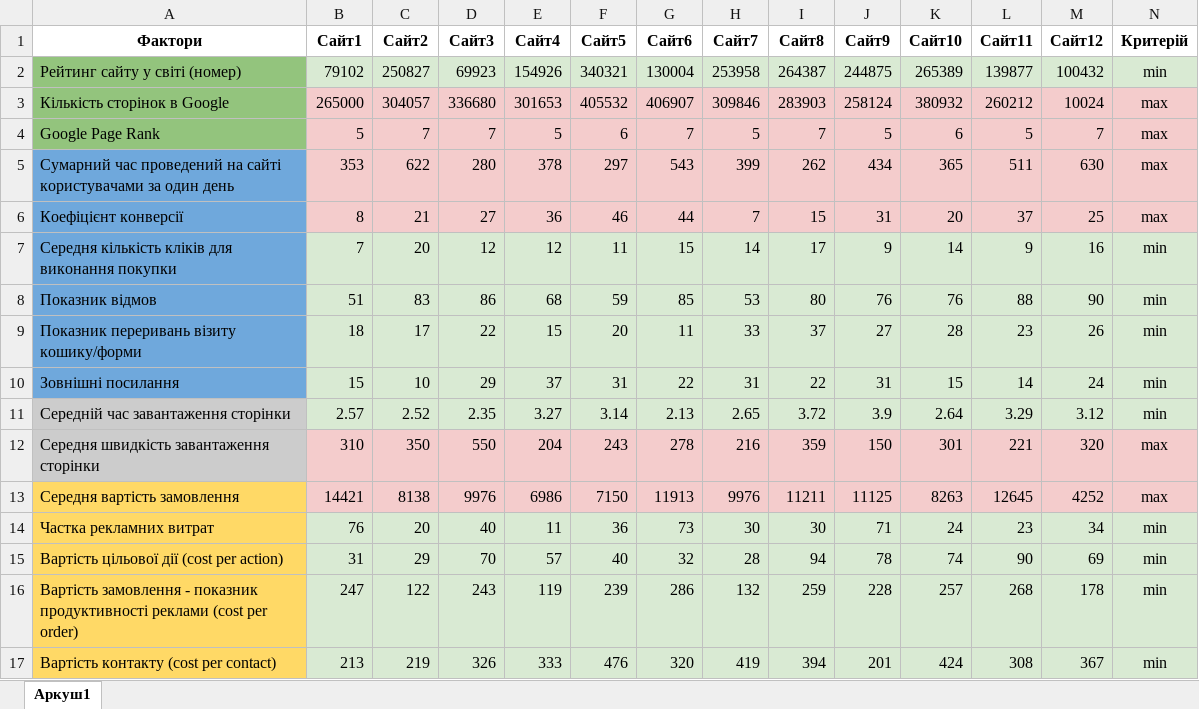
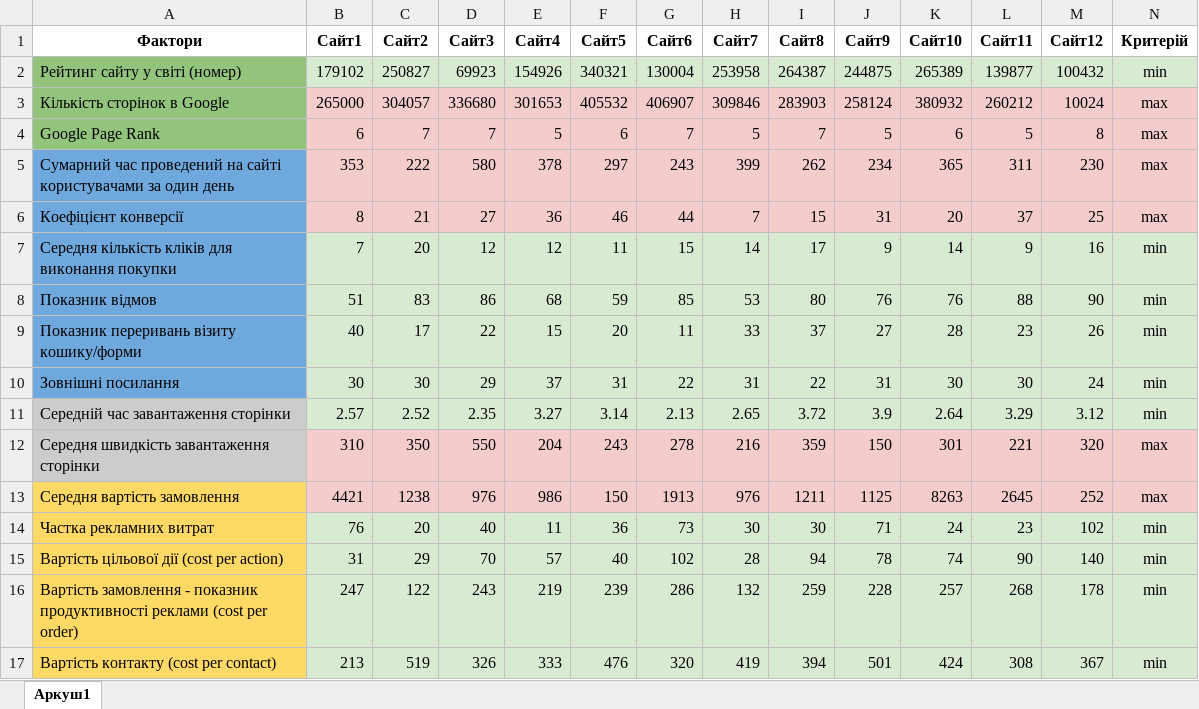
Before and after one commit to Koroliuk/DataScience-labs, an Excel workbook: lab4/data.xlsx, sheet Аркуш1, drawn as a sheet; values as stored, in another font and other column widths than the file's, no borders; charts and pictures not drawn; the diff names each change by its address in the sheet, - before the commit and + after, or states it on an @@ line.

```diff
--- a/lab4/data.xlsx (sheet Аркуш1)
+++ b/lab4/data.xlsx (sheet Аркуш1)
-B2 (Сайт1): 79102
+B2 (Сайт1): 179102
-B4 (Сайт1): 5
+B4 (Сайт1): 6
-M4 (Сайт12): 7
+M4 (Сайт12): 8
-C5 (Сайт2): 622
+C5 (Сайт2): 222
-D5 (Сайт3): 280
+D5 (Сайт3): 580
-G5 (Сайт6): 543
+G5 (Сайт6): 243
-J5 (Сайт9): 434
+J5 (Сайт9): 234
-L5 (Сайт11): 511
+L5 (Сайт11): 311
-M5 (Сайт12): 630
+M5 (Сайт12): 230
-B9 (Сайт1): 18
+B9 (Сайт1): 40
-B10 (Сайт1): 15
+B10 (Сайт1): 30
-C10 (Сайт2): 10
+C10 (Сайт2): 30
-K10 (Сайт10): 15
+K10 (Сайт10): 30
-L10 (Сайт11): 14
+L10 (Сайт11): 30
-B13 (Сайт1): 14421
+B13 (Сайт1): 4421
-C13 (Сайт2): 8138
+C13 (Сайт2): 1238
-D13 (Сайт3): 9976
+D13 (Сайт3): 976
-E13 (Сайт4): 6986
+E13 (Сайт4): 986
-F13 (Сайт5): 7150
+F13 (Сайт5): 150
-G13 (Сайт6): 11913
+G13 (Сайт6): 1913
-H13 (Сайт7): 9976
+H13 (Сайт7): 976
-I13 (Сайт8): 11211
+I13 (Сайт8): 1211
-J13 (Сайт9): 11125
+J13 (Сайт9): 1125
-L13 (Сайт11): 12645
+L13 (Сайт11): 2645
-M13 (Сайт12): 4252
+M13 (Сайт12): 252
-M14 (Сайт12): 34
+M14 (Сайт12): 102
-G15 (Сайт6): 32
+G15 (Сайт6): 102
-M15 (Сайт12): 69
+M15 (Сайт12): 140
-E16 (Сайт4): 119
+E16 (Сайт4): 219
-C17 (Сайт2): 219
+C17 (Сайт2): 519
-J17 (Сайт9): 201
+J17 (Сайт9): 501
```
Also changed, not shown: charts or pictures, 1 other file.
